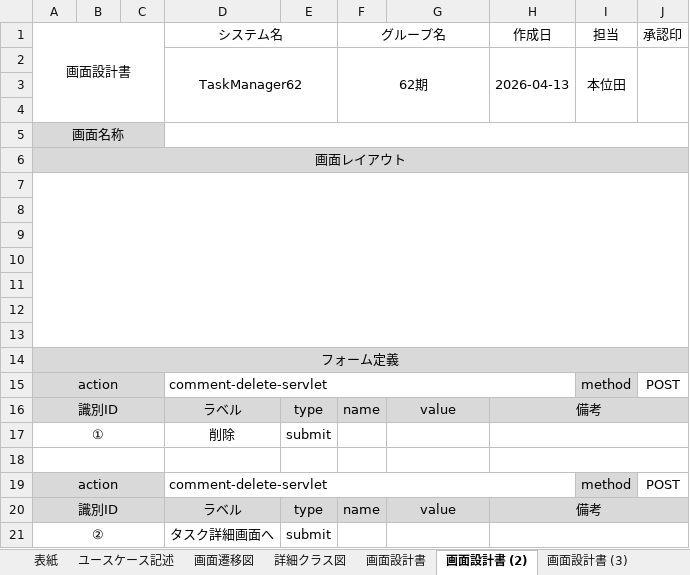
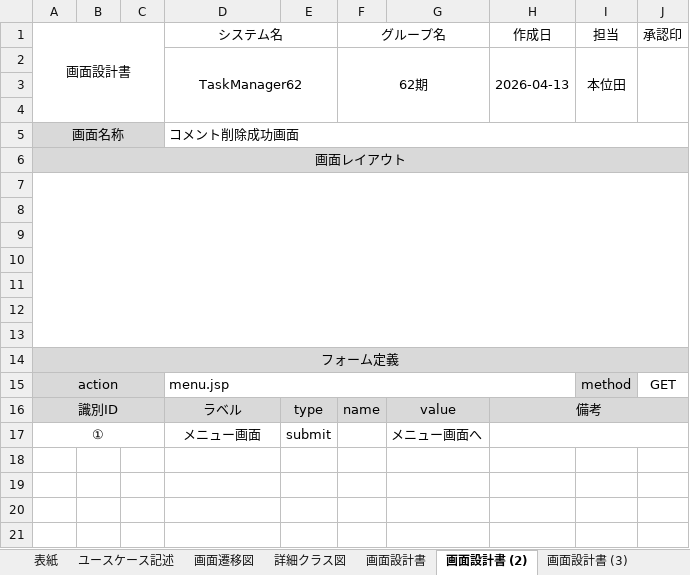
Before and after one commit to comsize-honiden/TaskManager62, an Excel workbook: document/成果物ドキュメント_コメント削除機能.xlsx, sheet 画面設計書 (2), drawn as a sheet; values as stored, in another font and other column widths than the file's, no borders; charts and pictures not drawn; the diff names each change by its address in the sheet, - before the commit and + after, or states it on an @@ line.

```diff
--- a/document/成果物ドキュメント_コメント削除機能.xlsx (sheet 画面設計書 (2))
+++ b/document/成果物ドキュメント_コメント削除機能.xlsx (sheet 画面設計書 (2))
-D5 (システム名): (empty)
+D5 (システム名): コメント削除成功画面
-D15 (システム名): comment-delete-servlet
+D15 (システム名): menu.jsp
-J15 (承認印): POST
+J15 (承認印): GET
-D17 (システム名): 削除
+D17 (システム名): メニュー画面
-G17: (empty)
+G17: メニュー画面へ
-row 18: (empty)
-row 19: action |  |  | comment-delete-servlet |  |  |  |  | method | POST
-row 20: 識別ID |  |  | ラベル | type | name | value | 備考
-row 21: ② |  |  | タスク詳細画面へ | submit
```
Also changed, not shown: sheet 画面設計書 (3), sheet 画面設計書, charts or pictures, 3 other files.
